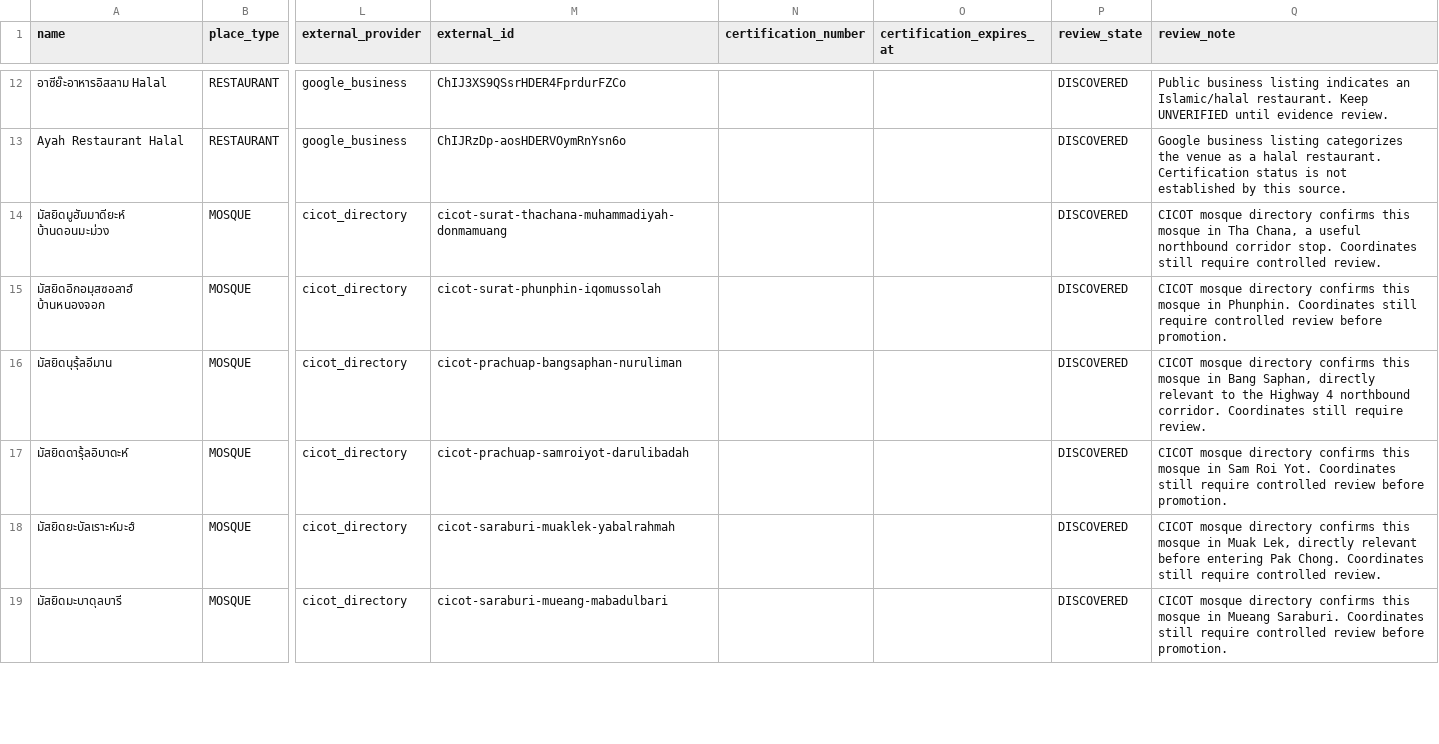
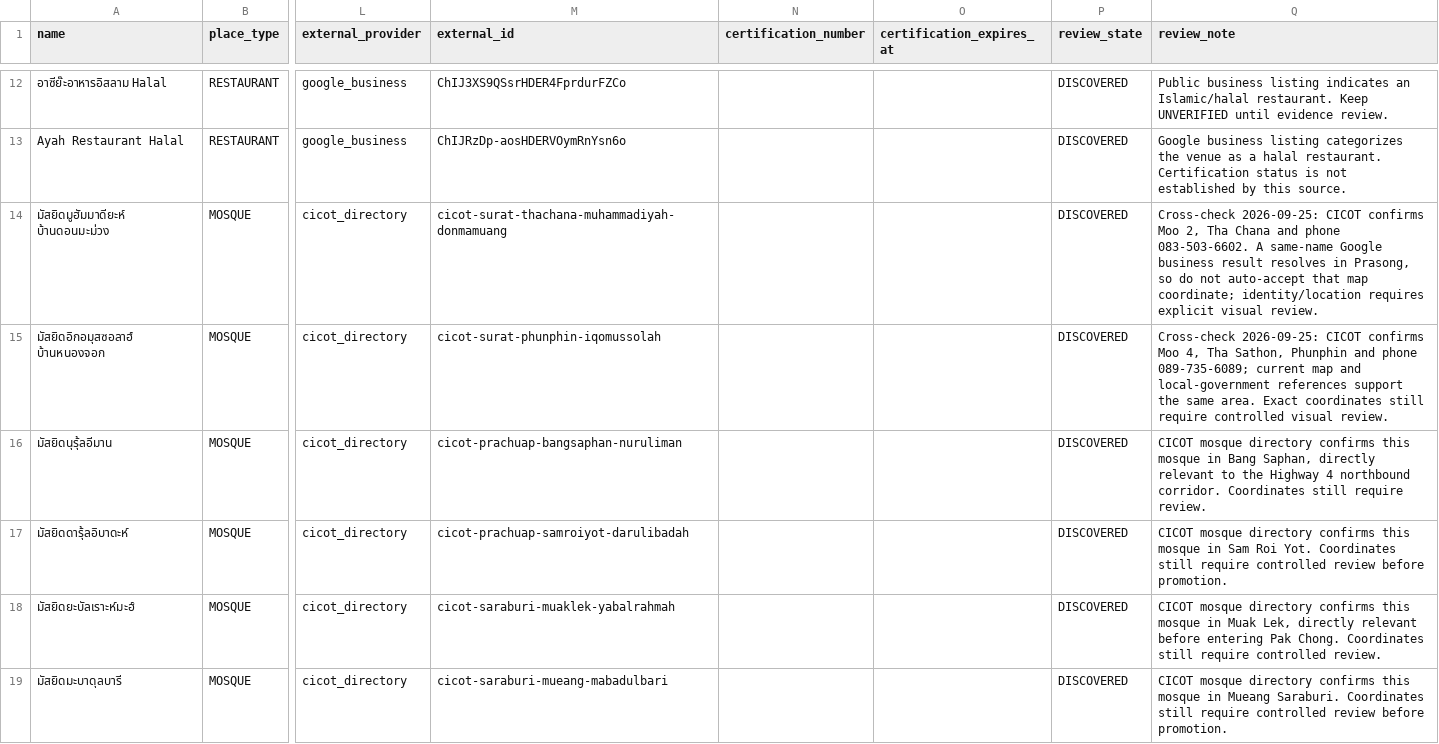
Before and after one commit to swansook-cyber/Vela-Muslim-Travel, a CSV file: database/seeds/pilot_candidates_review_queue.csv, drawn as a sheet; only a part is shown, gaps mark what is left out; the diff covers the shown part only; the diff names each change by its address in the sheet, - before the commit and + after, or states it on an @@ line.

Commit message:
data: record Surat Thani review findings

```diff
--- a/database/seeds/pilot_candidates_review_queue.csv
+++ b/database/seeds/pilot_candidates_review_queue.csv
-Q14 (review_note): CICOT mosque directory confirms this mosque in Tha Chana, a useful northbound corridor stop. Coordinates still require controlled review.
+Q14 (review_note): Cross-check 2026-09-25: CICOT confirms Moo 2, Tha Chana and phone 083-503-6602. A same-name Google business result resolves in Prasong, so do not auto-accept that map coordinate; identity/location requires explicit visual review.
-Q15 (review_note): CICOT mosque directory confirms this mosque in Phunphin. Coordinates still require controlled review before promotion.
+Q15 (review_note): Cross-check 2026-09-25: CICOT confirms Moo 4, Tha Sathon, Phunphin and phone 089-735-6089; current map and local-government references support the same area. Exact coordinates still require controlled visual review.
```
Also changed, not shown: 1 edited cell elsewhere in this file.
